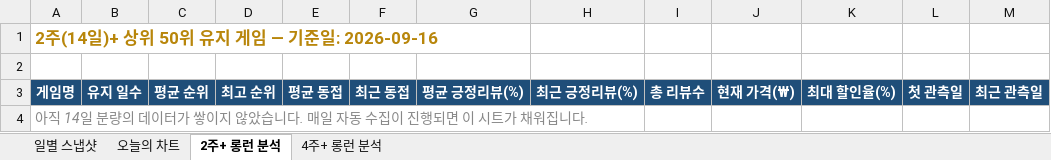
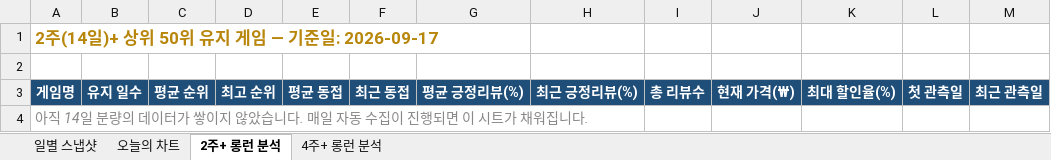
Before and after one commit to yunahro0513/steam-tracker, an Excel workbook: steam_chart_tracker.xlsx, sheet 2주+ 롱런 분석, drawn as a sheet; values as stored, in another font and other column widths than the file's, no borders; the diff names each change by its address in the sheet, - before the commit and + after, or states it on an @@ line.

```diff
--- a/steam_chart_tracker.xlsx (sheet 2주+ 롱런 분석)
+++ b/steam_chart_tracker.xlsx (sheet 2주+ 롱런 분석)
-A1: 2주(14일)+ 상위 50위 유지 게임 — 기준일: 2026-09-16
+A1: 2주(14일)+ 상위 50위 유지 게임 — 기준일: 2026-09-17
```
Also changed, not shown: sheet 일별 스냅샷, sheet 4주+ 롱런 분석, sheet 오늘의 차트, 1 other file.
